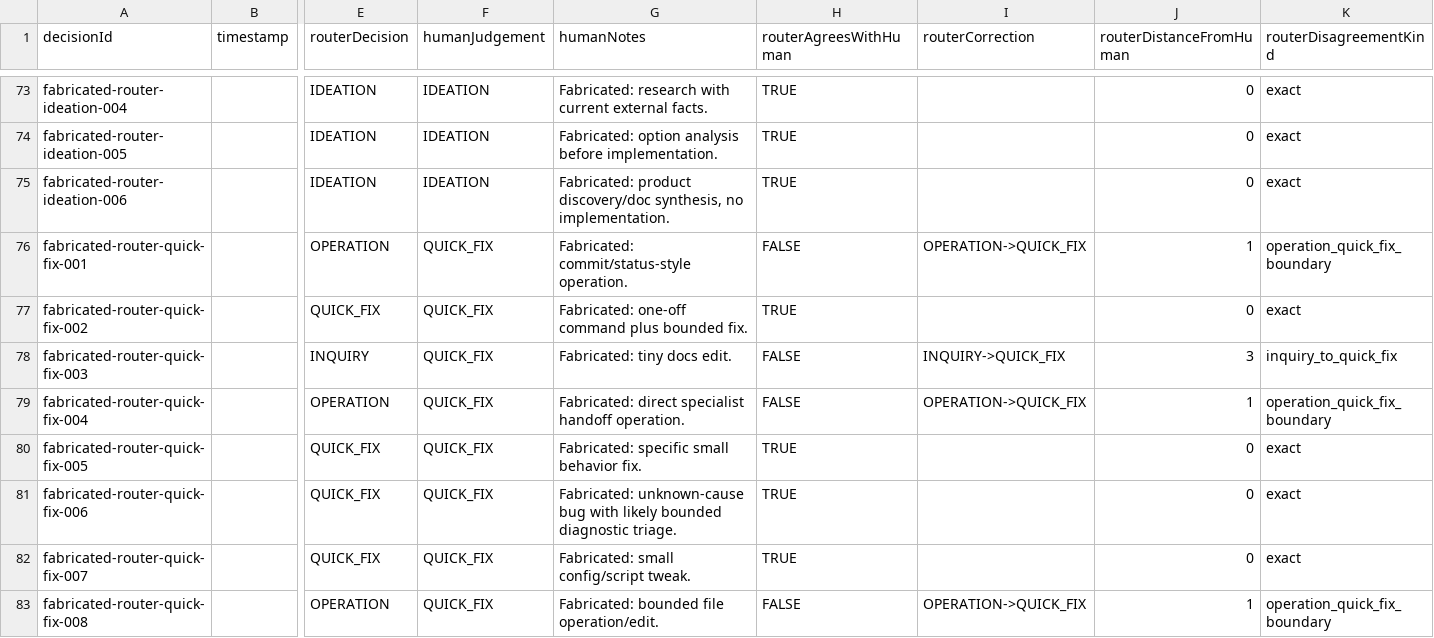
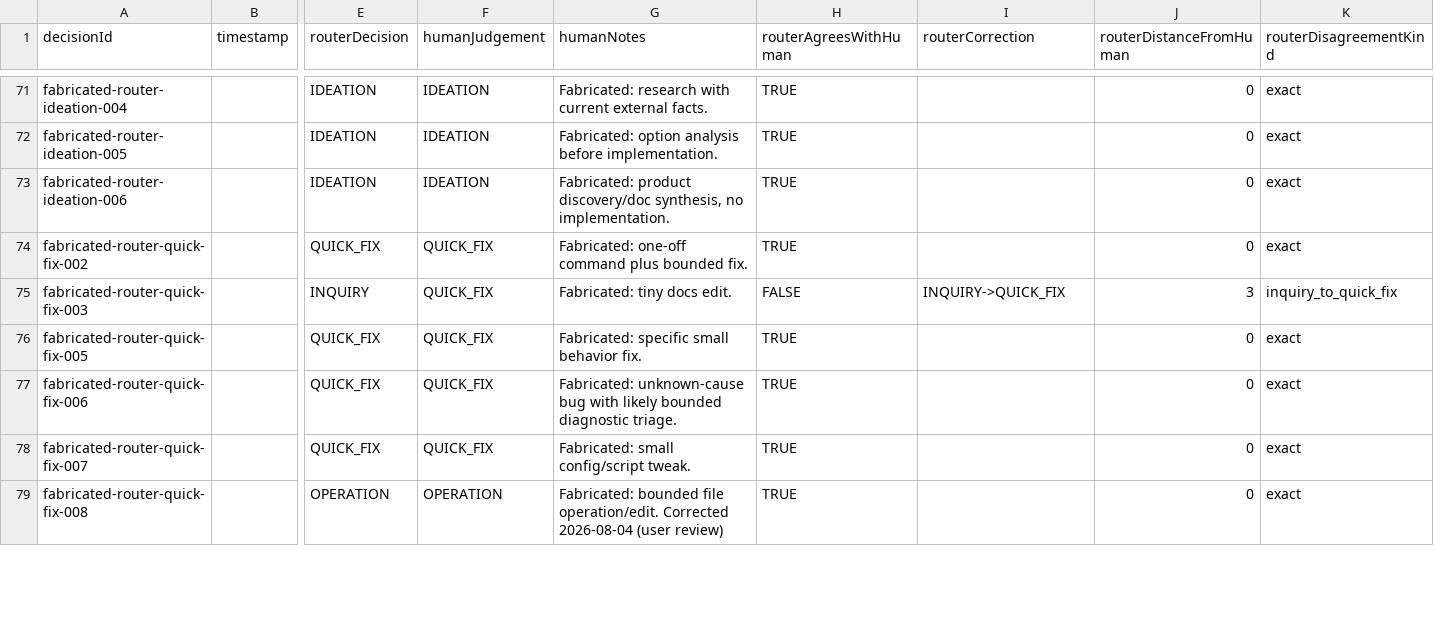
Before and after one commit to gandazgul/harns, a CSV file: router-judgements-crofai-deepseek-v4-flash-0731.csv, drawn as a sheet; only a part is shown, gaps mark what is left out; removed rows and columns are numbered as before the commit, all else as after; rows hold the shown columns only; the diff covers the shown part only; the diff names each change by its address in the sheet, - before the commit and + after, or states it on an @@ line.

Commit message:
Reclassify router judgement log entries
Update the router judgement logs with 2026-08-04 corrections: user-review
fixes, scope-overestimation re-routes from QUICK_FIX to PLANNED_CHANGE,
and continuation rows for active workflows.

```diff
--- a/router-judgements-crofai-deepseek-v4-flash-0731.csv
+++ b/router-judgements-crofai-deepseek-v4-flash-0731.csv
-row 76: fabricated-router-quick-fix-001 |  | OPERATION | QUICK_FIX | Fabricated: commit/status-style operation. | FALSE | OPERATION->QUICK_FIX | 1 | operation_quick_fix_boundary
-row 79: fabricated-router-quick-fix-004 |  | OPERATION | QUICK_FIX | Fabricated: direct specialist handoff operation. | FALSE | OPERATION->QUICK_FIX | 1 | operation_quick_fix_boundary
-F79 (humanJudgement): QUICK_FIX
+F79 (humanJudgement): OPERATION
-G79 (humanNotes): …file operation/edit.
+G79 (humanNotes): …file operation/edit. Corrected 2026-08-04 (user review)
-H79 (routerAgreesWithHuman): FALSE
+H79 (routerAgreesWithHuman): TRUE
-I79 (routerCorrection): OPERATION->QUICK_FIX
+I79 (routerCorrection): (empty)
-J79 (routerDistanceFromHuman): 1
+J79 (routerDistanceFromHuman): 0
-K79 (routerDisagreementKind): operation_quick_fix_boundary
+K79 (routerDisagreementKind): exact
```
Also changed, not shown: 2 removed rows and 115 edited cells elsewhere in this file, router-judgements.csv.
